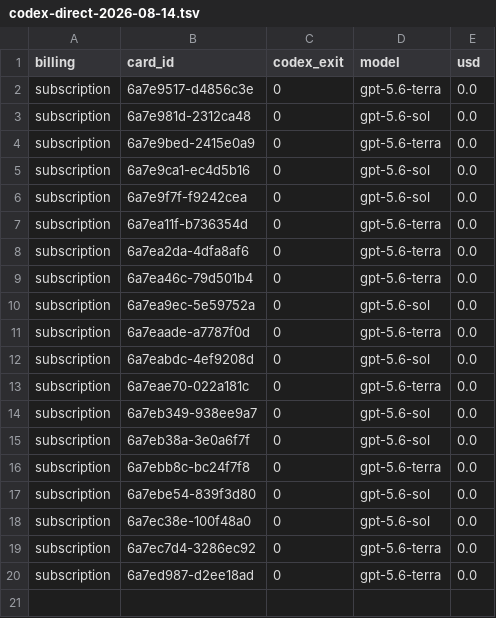
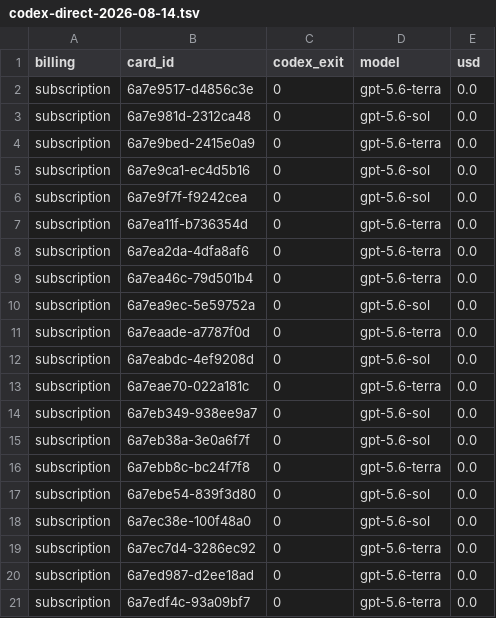
Before and after one commit to danielzhang04/kb, a TSV file: ledgers/cost/codex-direct-2026-08-14.tsv, drawn as a sheet.

```diff
--- a/ledgers/cost/codex-direct-2026-08-14.tsv
+++ b/ledgers/cost/codex-direct-2026-08-14.tsv
@@ -20 +20,2 @@ subscription	6a7ec7d4-3286ec92	0	gpt-5.6-terra	0.0
 subscription	6a7ed987-d2ee18ad	0	gpt-5.6-terra	0.0
+subscription	6a7edf4c-93a09bf7	0	gpt-5.6-terra	0.0
```
Also changed, not shown: 1 other file.
